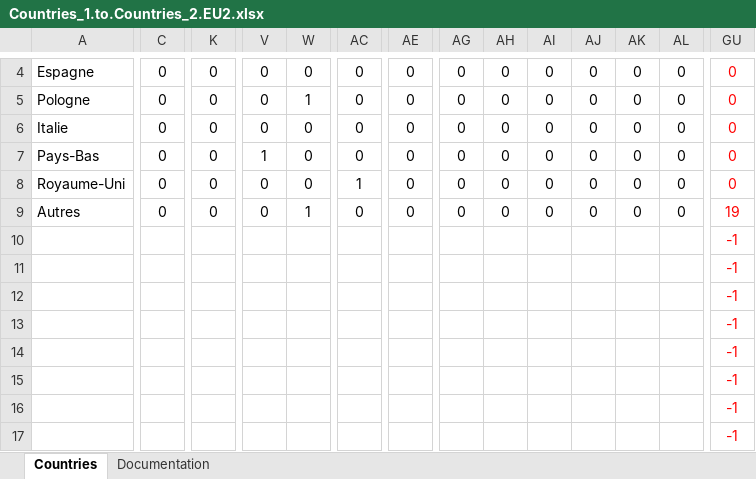
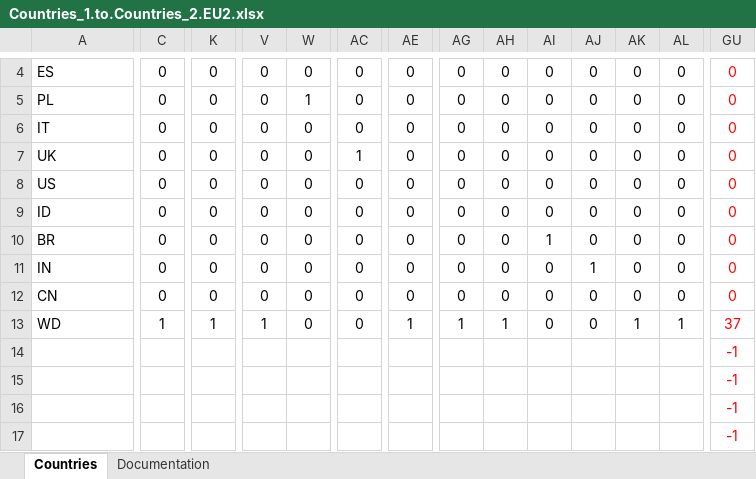
Before and after one commit to OFCE/EmissionsIndicators, an Excel workbook: data_in/bridges/Countries_1.to.Countries_2.EU2.xlsx, sheet Countries, drawn as a sheet; only a part is shown, gaps mark what is left out; the shorter side is filled out with more unchanged rows; values as stored, in another font and other column widths than the file's, no borders; conditional formats not drawn; removed rows and columns are numbered as before the commit, all else as after; rows hold the shown columns only; the diff covers the shown part only; the diff names each change by its address in the sheet, - before the commit and + after, or states it on an @@ line.

Commit message:
Add of bridges

```diff
--- a/data_in/bridges/Countries_1.to.Countries_2.EU2.xlsx (sheet Countries)
+++ b/data_in/bridges/Countries_1.to.Countries_2.EU2.xlsx (sheet Countries)
-A4: Espagne
+A4: ES
-A5: Pologne
+A5: PL
-A6: Italie
+A6: IT
+row 7: UK | 0 | 0 | 0 | 0 | 1 | 0 | 0 | 0 | 0 | 0 | 0 | 0 | 0
+row 8: US | 0 | 0 | 0 | 0 | 0 | 0 | 0 | 0 | 0 | 0 | 0 | 0 | 0
+row 9: ID | 0 | 0 | 0 | 0 | 0 | 0 | 0 | 0 | 0 | 0 | 0 | 0 | 0
-A10: Pays-Bas
+A10: BR
-V10: 1
+V10: 0
-AI10: 0
+AI10: 1
-A11: Royaume-Uni
+A11: IN
-AC11: 1
+AC11: 0
-AJ11: 0
+AJ11: 1
+row 12: CN | 0 | 0 | 0 | 0 | 0 | 0 | 0 | 0 | 0 | 0 | 0 | 0 | 0
-A13: Autres
+A13: WD
-C13: 0
+C13: 1
-K13: 0
+K13: 1
-V13: 0
+V13: 1
-W13: 1
+W13: 0
-AE13: 0
+AE13: 1
-AG13: 0
+AG13: 1
-AH13: 0
+AH13: 1
-AK13: 0
+AK13: 1
-AL13: 0
+AL13: 1
-GU13: 19
+GU13: 37
-row 10:  |  |  |  |  |  |  |  |  |  |  |  |  | -1
-row 11:  |  |  |  |  |  |  |  |  |  |  |  |  | -1
-row 12:  |  |  |  |  |  |  |  |  |  |  |  |  | -1
-row 13:  |  |  |  |  |  |  |  |  |  |  |  |  | -1
-row 14:  |  |  |  |  |  |  |  |  |  |  |  |  | -1
```
Also changed, not shown: 1 added row, 1 removed row and 15 edited cells elsewhere in this sheet, formulas that keep their value, 7 other files.
